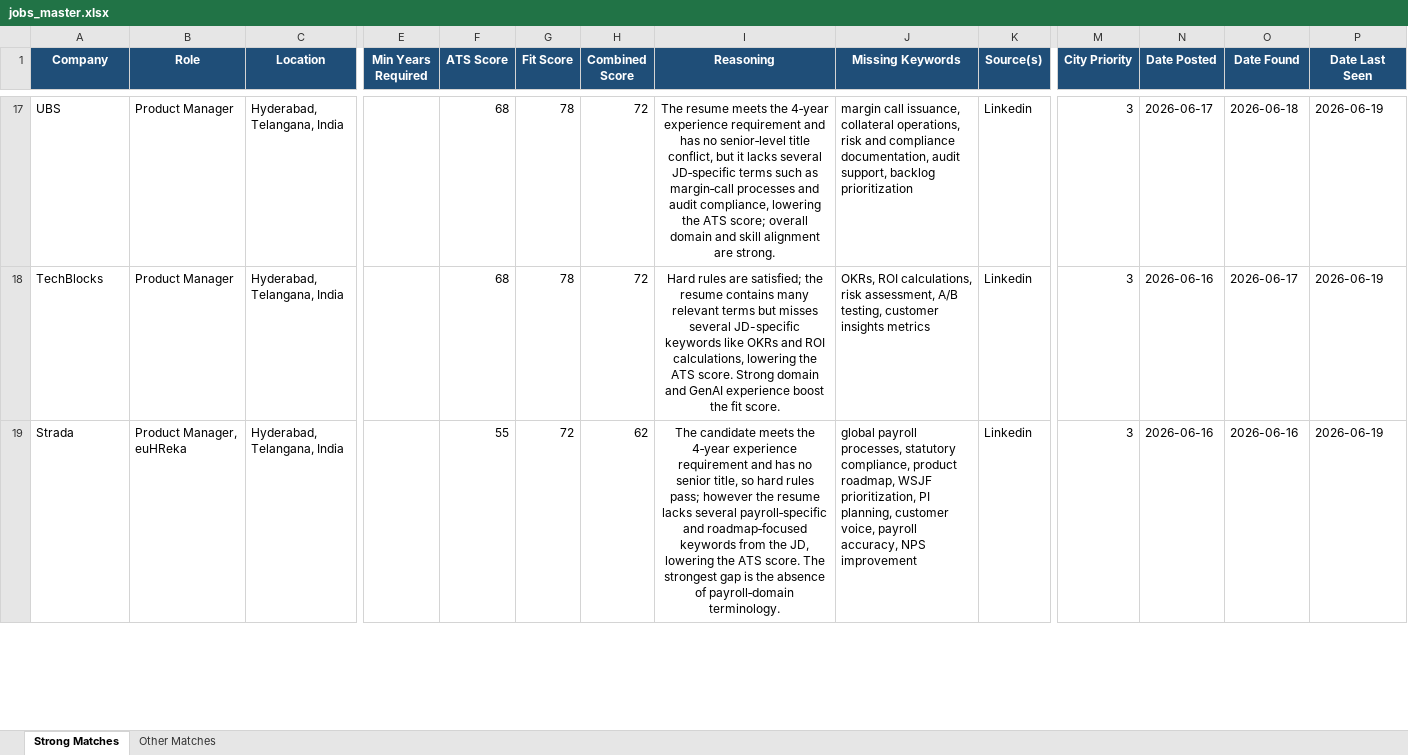
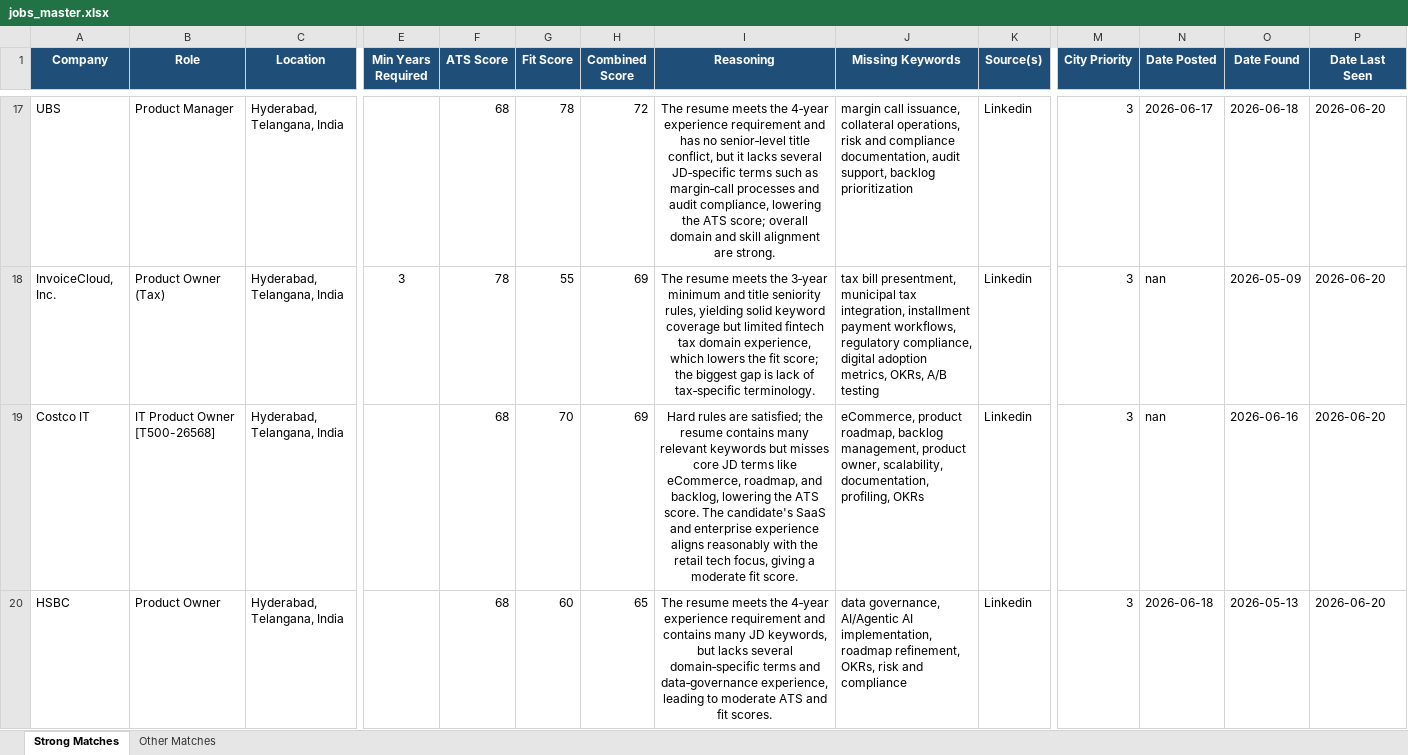
Before and after one commit to anirbanp19/Job-Tracker, an Excel workbook: output/jobs_master.xlsx, sheet Strong Matches, drawn as a sheet; only a part is shown, gaps mark what is left out; values as stored, in another font and other column widths than the file's, no borders; removed rows and columns are numbered as before the commit, all else as after; rows hold the shown columns only; the diff covers the shown part only; the diff names each change by its address in the sheet, - before the commit and + after, or states it on an @@ line.

```diff
--- a/output/jobs_master.xlsx (sheet Strong Matches)
+++ b/output/jobs_master.xlsx (sheet Strong Matches)
-P17 (Date Last Seen): 2026-06-19
+P17 (Date Last Seen): 2026-06-20
+row 18: InvoiceCloud, Inc. | Product Owner (Tax) | Hyderabad, Telangana, India | 3 | 78 | 55 | 69 | The resume meets the 3‑year minimum and title seniority rules, yielding solid keyword coverage but limited fintech tax domain experience, which lowers the fit score; the biggest gap is lack of tax‑specific terminology. | tax bill presentment, municipal tax integration, installment payment workflows, regulatory compliance, digital adoption metrics, OKRs, A/B testing | Linkedin | 3 | nan | 2026-05-09 | 2026-06-20
+row 19: Costco IT | IT Product Owner [T500-26568] | Hyderabad, Telangana, India |  | 68 | 70 | 69 | Hard rules are satisfied; the resume contains many relevant keywords but misses core JD terms like eCommerce, roadmap, and backlog, lowering the ATS score. The candidate's SaaS and enterprise experience aligns reasonably with the retail tech focus, giving a moderate fit score. | eCommerce, product roadmap, backlog management, product owner, scalability, documentation, profiling, OKRs | Linkedin | 3 | nan | 2026-06-16 | 2026-06-20
-A20 (Company): TechBlocks
+A20 (Company): HSBC
-B20 (Role): Product Manager
+B20 (Role): Product Owner
-G20 (Fit Score): 78
+G20 (Fit Score): 60
-H20 (Combined Score): 72
+H20 (Combined Score): 65
-I20 (Reasoning): Hard rules are satisfied; the resume contains many relevant terms but misses several JD-specific keywords like OKRs and ROI calculations, lowering the ATS score. Strong domain and GenAI experience boost the fit score.
+I20 (Reasoning): The resume meets the 4‑year experience requirement and contains many JD keywords, but lacks several domain‑specific terms and data‑governance experience, leading to moderate ATS and fit scores.
-J20 (Missing Keywords): OKRs, ROI calculations, risk assessment, A/B testing, customer insights metrics
+J20 (Missing Keywords): data governance, AI/Agentic AI implementation, roadmap refinement, OKRs, risk and compliance
-N20 (Date Posted): 2026-06-16
+N20 (Date Posted): 2026-06-18
-O20 (Date Found): 2026-06-17
+O20 (Date Found): 2026-05-13
-P20 (Date Last Seen): 2026-06-19
+P20 (Date Last Seen): 2026-06-20
-row 19: Strada | Product Manager, euHReka | Hyderabad, Telangana, India |  | 55 | 72 | 62 | The candidate meets the 4‑year experience requirement and has no senior title, so hard rules pass; however the resume lacks several payroll‑specific and roadmap‑focused keywords from the JD, lowering the ATS score. The strongest gap is the absence of payroll‑domain terminology. | global payroll processes, statutory compliance, product roadmap, WSJF prioritization, PI planning, customer voice, payroll accuracy, NPS improvement | Linkedin | 3 | 2026-06-16 | 2026-06-16 | 2026-06-19
```
Also changed, not shown: 8 added rows, 7 removed rows and 53 edited cells elsewhere in this sheet, sheet Other Matches, 1 other file.
